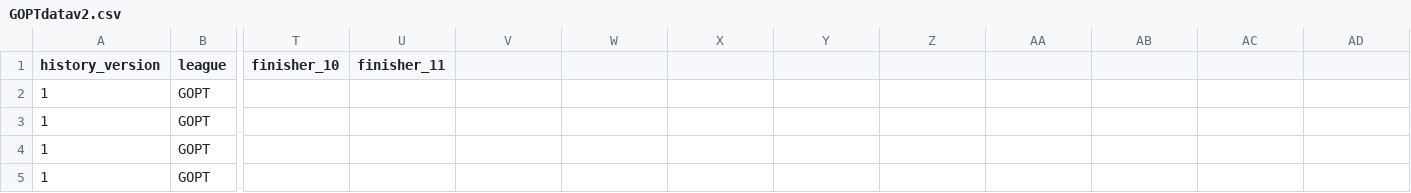
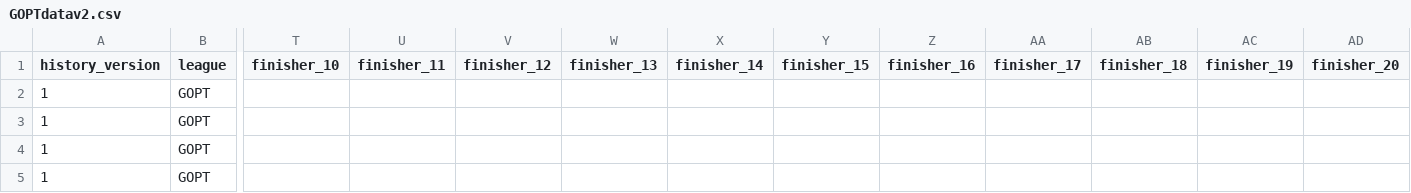
Before and after one commit to 1minus1/gopt.poker, a CSV file: data/GOPTdatav2.csv, drawn as a sheet; only a part is shown, gaps mark what is left out; the diff names each change by its address in the sheet, - before the commit and + after, or states it on an @@ line.

Commit message:
Migrate site data model to v2 CSV

```diff
--- a/data/GOPTdatav2.csv
+++ b/data/GOPTdatav2.csv
-V1: (empty)
+V1: finisher_12
-W1: (empty)
+W1: finisher_13
-X1: (empty)
+X1: finisher_14
-Y1: (empty)
+Y1: finisher_15
-Z1: (empty)
+Z1: finisher_16
-AA1: (empty)
+AA1: finisher_17
-AB1: (empty)
+AB1: finisher_18
-AC1: (empty)
+AC1: finisher_19
-AD1: (empty)
+AD1: finisher_20
```
Also changed, not shown: 15 other files.
